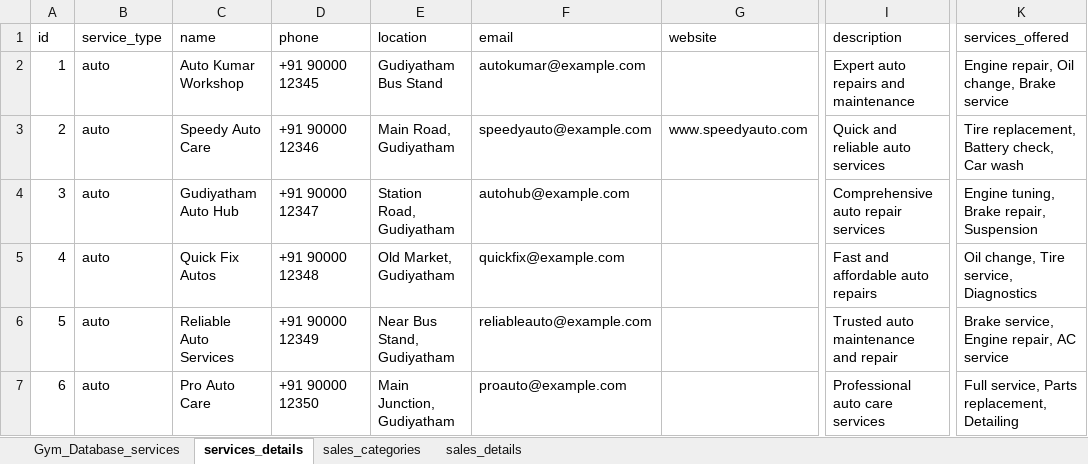
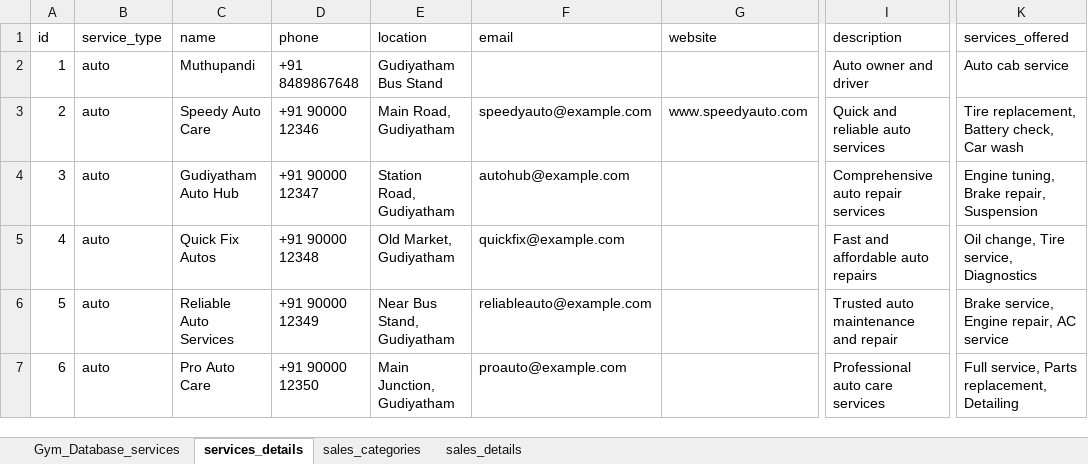
Before and after one commit to creativecoder567/GudiyathamGuide, an Excel workbook: Gym_Database.xlsx, sheet services_details, drawn as a sheet; only a part is shown, gaps mark what is left out; values as stored, in another font and other column widths than the file's, no borders; the diff names each change by its address in the sheet, - before the commit and + after, or states it on an @@ line.

Commit message:
-Listing data from service detail is done

```diff
--- a/Gym_Database.xlsx (sheet services_details)
+++ b/Gym_Database.xlsx (sheet services_details)
-C2 (name): Auto Kumar Workshop
+C2 (name): Muthupandi
-D2 (phone): +91 90000 12345
+D2 (phone): +91 8489867648
-F2 (email): autokumar@example.com
+F2 (email): (empty)
-I2 (description): Expert auto repairs and maintenance
+I2 (description): Auto owner and driver
-K2 (services_offered): Engine repair, Oil change, Brake service
+K2 (services_offered): Auto cab service
```
Also changed, not shown: sheet Gym_Database_services, 8 other files.
